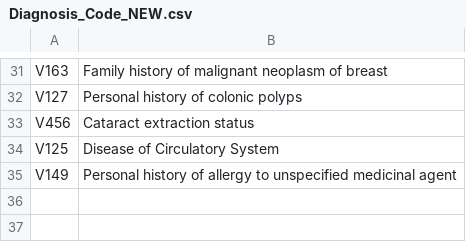
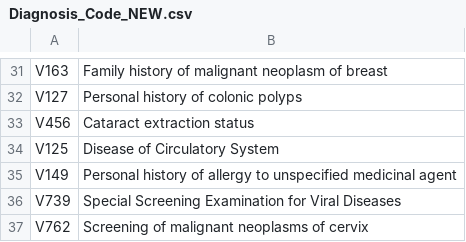
Before and after one commit to Sar-Ahmed/patientBilling, a CSV file: diagnosis codes/Diagnosis_Code_NEW.csv, drawn as a sheet; only a part is shown, gaps mark what is left out; the diff names each change by its address in the sheet, - before the commit and + after, or states it on an @@ line.

```diff
--- a/diagnosis codes/Diagnosis_Code_NEW.csv
+++ b/diagnosis codes/Diagnosis_Code_NEW.csv
+row 36: V739 | Special Screening Examination for Viral Diseases
+row 37: V762 | Screening of malignant neoplasms of cervix
```
Also changed, not shown: Patient_List.csv.
